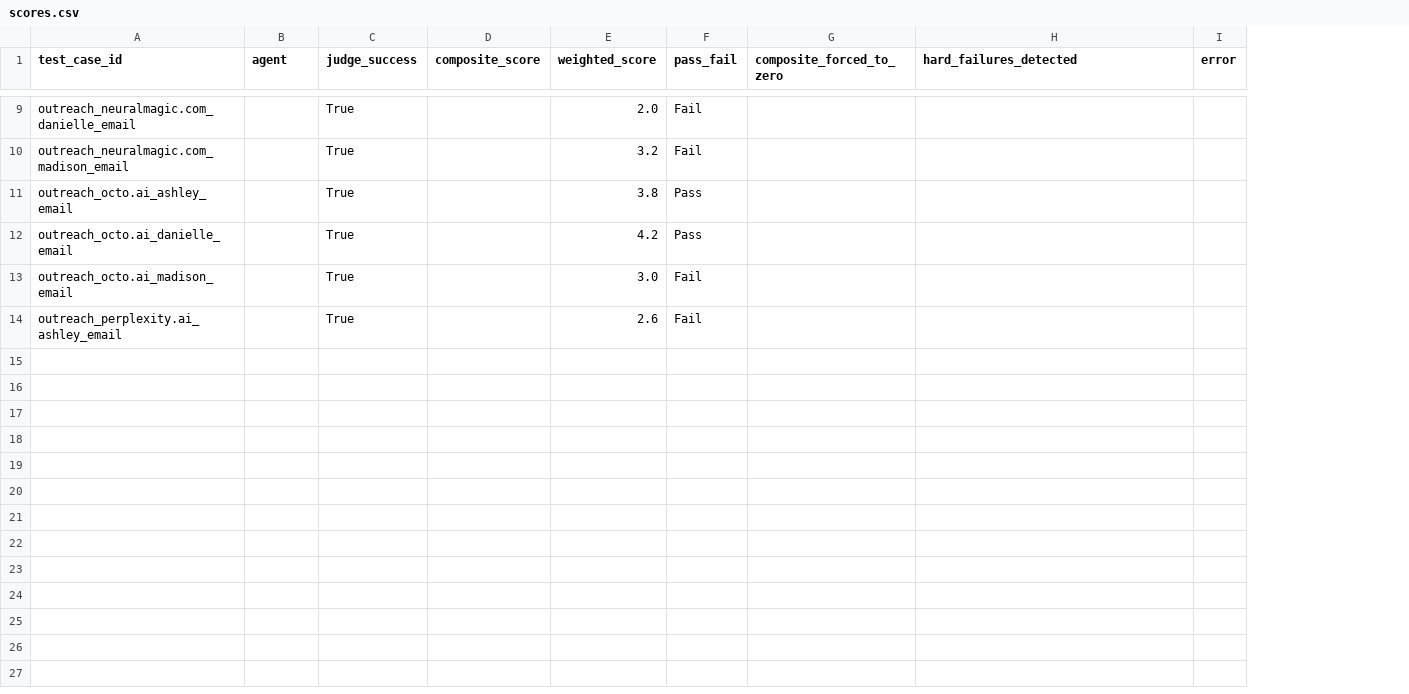
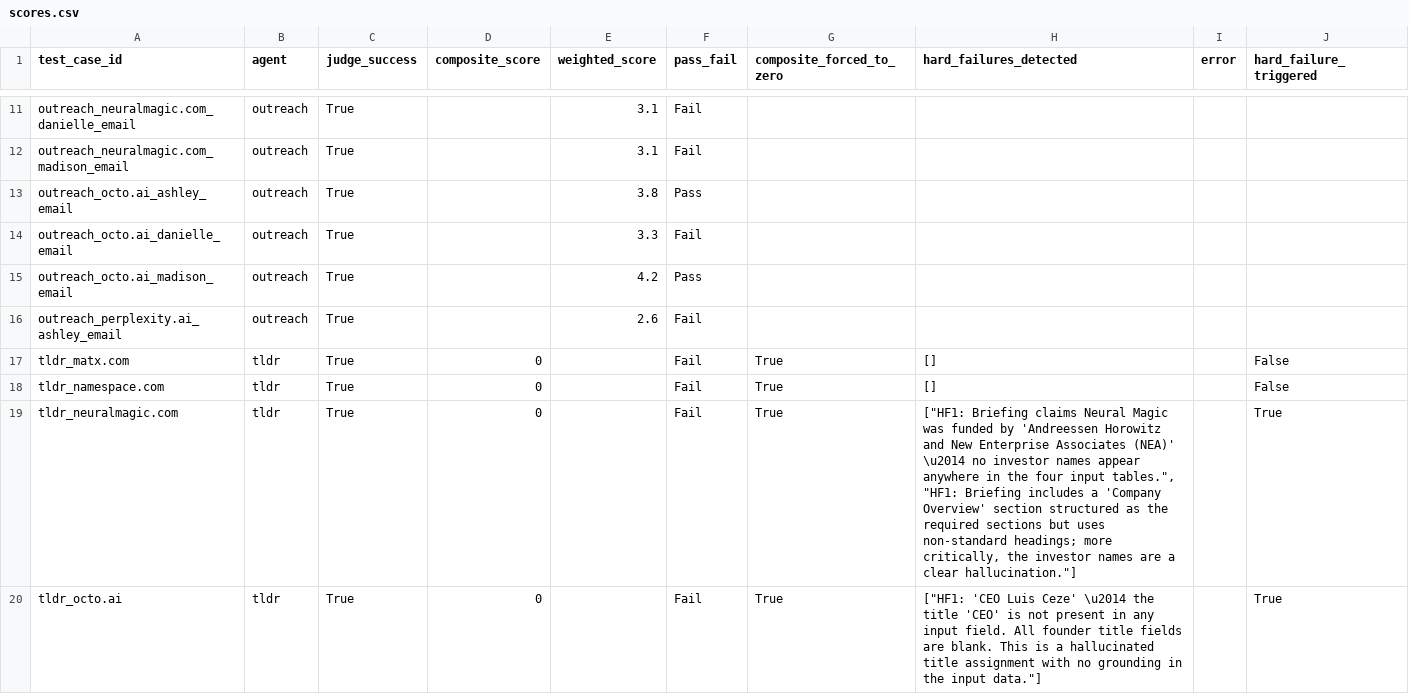
Before and after one commit to juan-sandoval0/nea-ai-agents, a CSV file: evaluation/results/scores.csv, drawn as a sheet; only a part is shown, gaps mark what is left out; addresses are those after the commit; the diff covers the shown part only; the diff names each change by its address in the sheet, - before the commit and + after, or states it on an @@ line.

```diff
--- a/evaluation/results/scores.csv
+++ b/evaluation/results/scores.csv
+column J (hard_failure_triggered), empty
-B11:B16 (agent): (empty)
+B11:B16 (agent): outreach
-E11 (weighted_score): 2.0
+E11 (weighted_score): 3.1
-E12 (weighted_score): 3.2
+E12 (weighted_score): 3.1
-E14 (weighted_score): 4.2
+E14 (weighted_score): 3.3
-F14 (pass_fail): Pass
+F14 (pass_fail): Fail
-E15 (weighted_score): 3.0
+E15 (weighted_score): 4.2
-F15 (pass_fail): Fail
+F15 (pass_fail): Pass
+row 17: tldr_matx.com | tldr | True | 0 |  | Fail | True | [] |  | False
+row 18: tldr_namespace.com | tldr | True | 0 |  | Fail | True | [] |  | False
+row 19: tldr_neuralmagic.com | tldr | True | 0 |  | Fail | True | ["HF1: Briefing claims Neural Magic was funded by 'Andreessen Horowitz and New Enterprise Associates (NEA)' \u2014 no investor names appear anywhere in the four input tables.", "HF1: Briefing includes a 'Company Overview' section structured as the required sections but uses non-standard headings; more critically, the investor names are a clear hallucination."] |  | True
+row 20: tldr_octo.ai | tldr | True | 0 |  | Fail | True | ["HF1: 'CEO Luis Ceze' \u2014 the title 'CEO' is not present in any input field. All founder title fields are blank. This is a hallucinated title assignment with no grounding in the input data."] |  | True
```
Also changed, not shown: 2 added rows and 17 edited cells elsewhere in this file, 13 other files.
